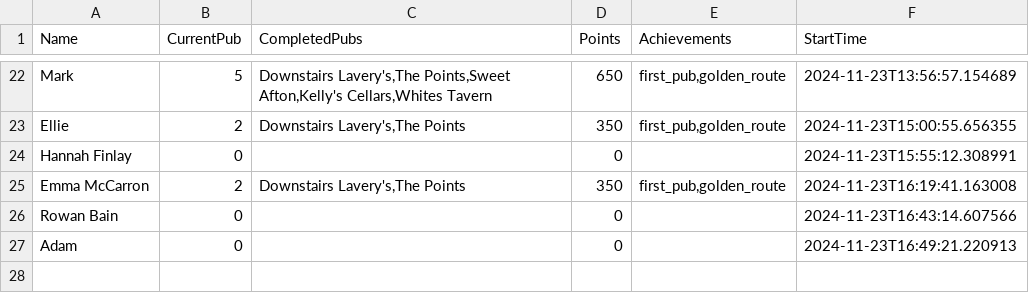
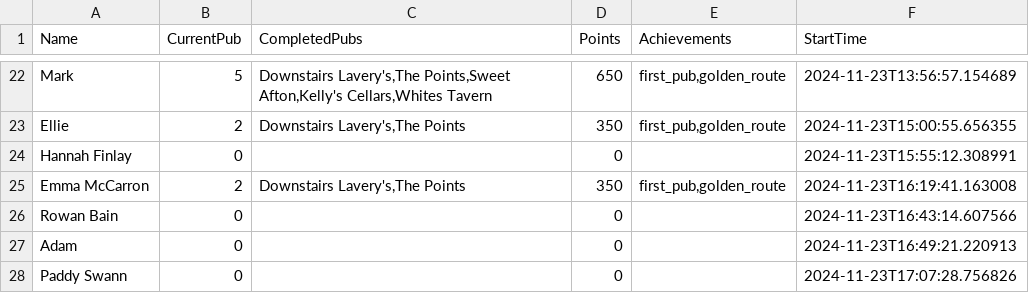
Before and after one commit to kirkpatrick8/pubcrawl, a CSV file: participants.csv, drawn as a sheet; only a part is shown, gaps mark what is left out.

Commit message:
Update participants - 2024-11-23 17:07:29.124256

```diff
--- a/participants.csv
+++ b/participants.csv
@@ -27 +27,2 @@ Rowan Bain ,0,,0,,2024-11-23T16:43:14.607566
 Adam,0,,0,,2024-11-23T16:49:21.220913
+Paddy Swann,0,,0,,2024-11-23T17:07:28.756826
```
